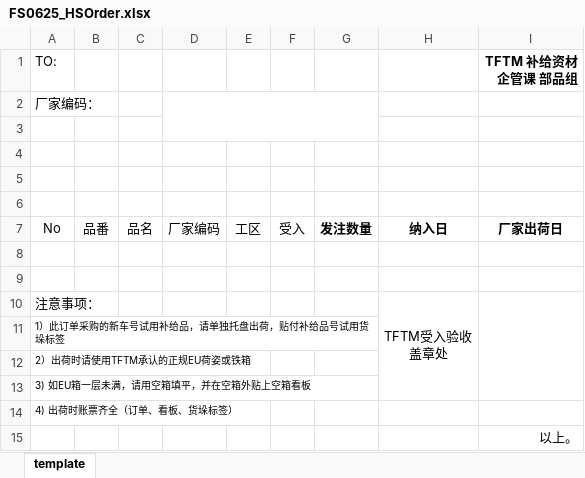
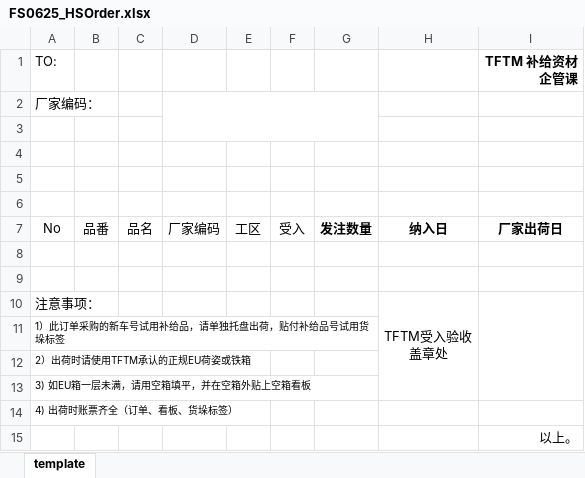
Before and after one commit to wangfang2021/bomescproject, an Excel workbook: SPPSApi/Doc/Template/FS0625_HSOrder.xlsx, sheet template, drawn as a sheet; values as stored, in another font and other column widths than the file's, no borders; the diff names each change by its address in the sheet, - before the commit and + after, or states it on an @@ line.

```diff
--- a/SPPSApi/Doc/Template/FS0625_HSOrder.xlsx (sheet template)
+++ b/SPPSApi/Doc/Template/FS0625_HSOrder.xlsx (sheet template)
-I1: TFTM 补给资材企管课 部品组
+I1: TFTM 补给资材企管课
```
Also changed, not shown: 1 other file.
